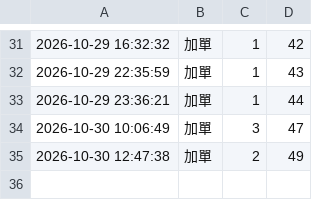
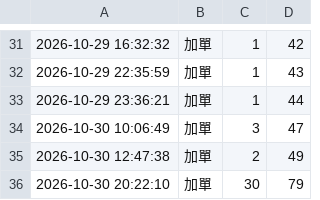
Before and after one commit to tinklokah/eunji1115-Polaroid, a CSV file: history.csv, drawn as a sheet; only a part is shown, gaps mark what is left out; the diff names each change by its address in the sheet, - before the commit and + after, or states it on an @@ line.

Commit message:
更新 history.csv 2026-10-30 20:22:16

```diff
--- a/history.csv
+++ b/history.csv
+row 36: 2026-10-30 20:22:10 | 加單 | 30 | 79
```
